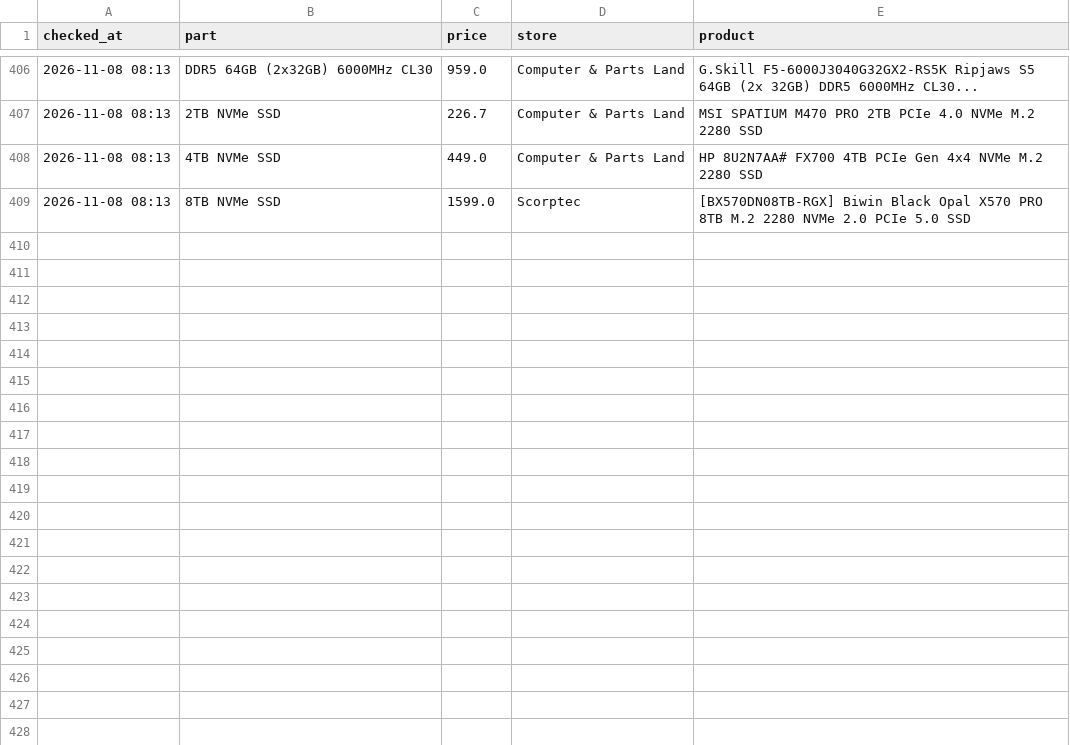
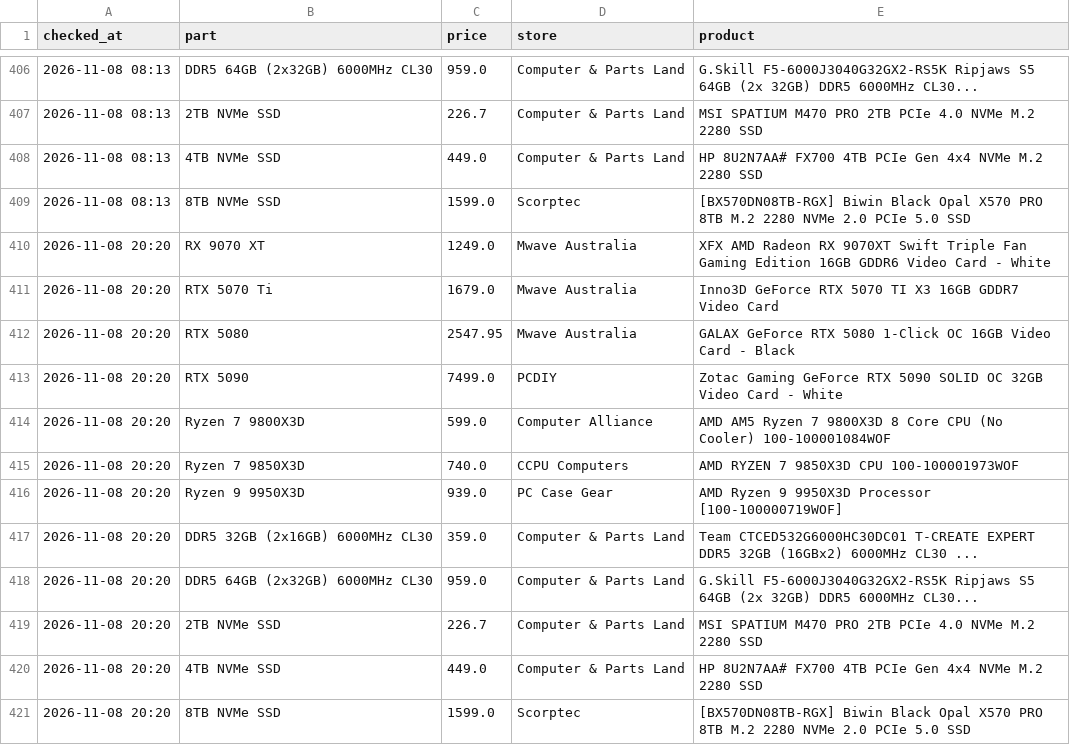
Before and after one commit to rickybischoff1994/pc-deal-tracker, a CSV file: price_history.csv, drawn as a sheet; only a part is shown, gaps mark what is left out; the diff names each change by its address in the sheet, - before the commit and + after, or states it on an @@ line.

```diff
--- a/price_history.csv
+++ b/price_history.csv
+row 410: 2026-11-08 20:20 | RX 9070 XT | 1249.0 | Mwave Australia | XFX AMD Radeon RX 9070XT Swift Triple Fan Gaming Edition 16GB GDDR6 Video Card - White
+row 411: 2026-11-08 20:20 | RTX 5070 Ti | 1679.0 | Mwave Australia | Inno3D GeForce RTX 5070 TI X3 16GB GDDR7 Video Card
+row 412: 2026-11-08 20:20 | RTX 5080 | 2547.95 | Mwave Australia | GALAX GeForce RTX 5080 1-Click OC 16GB Video Card - Black
+row 413: 2026-11-08 20:20 | RTX 5090 | 7499.0 | PCDIY | Zotac Gaming GeForce RTX 5090 SOLID OC 32GB Video Card - White
+row 414: 2026-11-08 20:20 | Ryzen 7 9800X3D | 599.0 | Computer Alliance | AMD AM5 Ryzen 7 9800X3D 8 Core CPU (No Cooler) 100-100001084WOF
+row 415: 2026-11-08 20:20 | Ryzen 7 9850X3D | 740.0 | CCPU Computers | AMD RYZEN 7 9850X3D CPU 100-100001973WOF
+row 416: 2026-11-08 20:20 | Ryzen 9 9950X3D | 939.0 | PC Case Gear | AMD Ryzen 9 9950X3D Processor [100-100000719WOF]
+row 417: 2026-11-08 20:20 | DDR5 32GB (2x16GB) 6000MHz CL30 | 359.0 | Computer & Parts Land | Team CTCED532G6000HC30DC01 T-CREATE EXPERT DDR5 32GB (16GBx2) 6000MHz CL30 ...
+row 418: 2026-11-08 20:20 | DDR5 64GB (2x32GB) 6000MHz CL30 | 959.0 | Computer & Parts Land | G.Skill F5-6000J3040G32GX2-RS5K Ripjaws S5 64GB (2x 32GB) DDR5 6000MHz CL30...
+row 419: 2026-11-08 20:20 | 2TB NVMe SSD | 226.7 | Computer & Parts Land | MSI SPATIUM M470 PRO 2TB PCIe 4.0 NVMe M.2 2280 SSD
+row 420: 2026-11-08 20:20 | 4TB NVMe SSD | 449.0 | Computer & Parts Land | HP 8U2N7AA# FX700 4TB PCIe Gen 4x4 NVMe M.2 2280 SSD
+row 421: 2026-11-08 20:20 | 8TB NVMe SSD | 1599.0 | Scorptec | [BX570DN08TB-RGX] Biwin Black Opal X570 PRO 8TB M.2 2280 NVMe 2.0 PCIe 5.0 SSD
```
Also changed, not shown: 13 other files.
